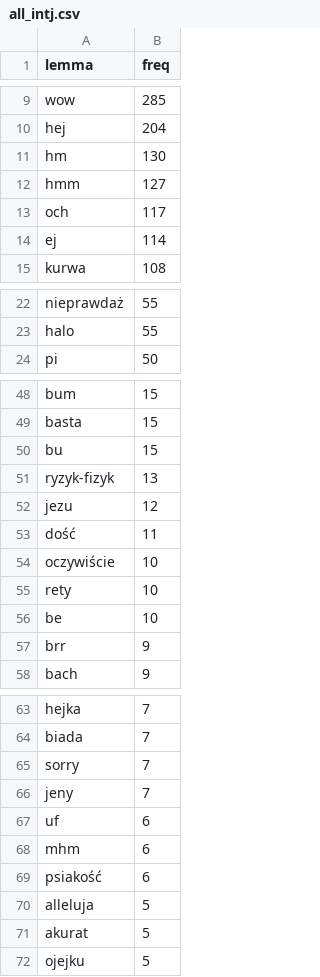
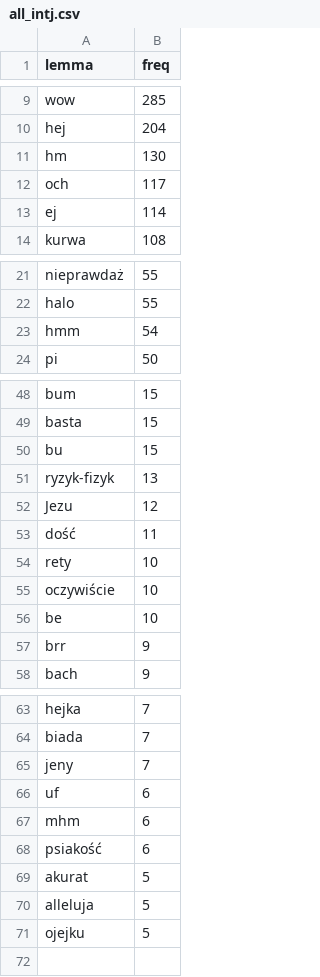
Before and after one commit to BenGPatterson/PoGram, a CSV file: PoGram/data/all_intj.csv, drawn as a sheet; only a part is shown, gaps mark what is left out.

```diff
--- a/PoGram/data/all_intj.csv
+++ b/PoGram/data/all_intj.csv
@@ -11,3 +11,2 @@ hej,204
 hm,130
-hmm,127
 och,117
@@ -23,2 +22,3 @@ nieprawdaż,55
 halo,55
+hmm,54
 pi,50
@@ -51,6 +51,6 @@ bu,15
 ryzyk-fizyk,13
-jezu,12
+Jezu,12
 dość,11
+rety,10
 oczywiście,10
-rety,10
 be,10
@@ -64,3 +64,2 @@ hejka,7
 biada,7
-sorry,7
 jeny,7
@@ -69,4 +68,4 @@ mhm,6
 psiakość,6
+akurat,5
 alleluja,5
-akurat,5
 ojejku,5
```
Also changed, not shown: PoGram/data/all_adj.csv, PoGram/data/all_conj.csv, 10 other files.
